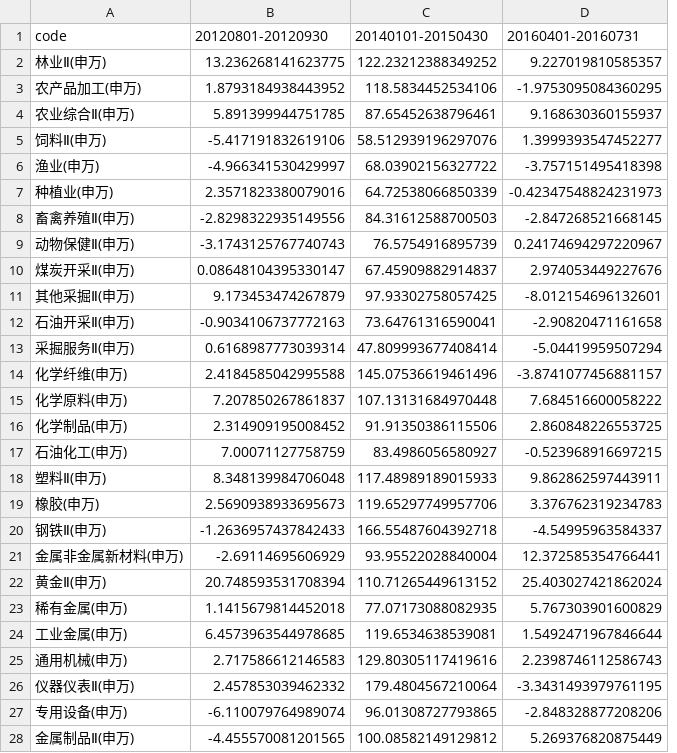
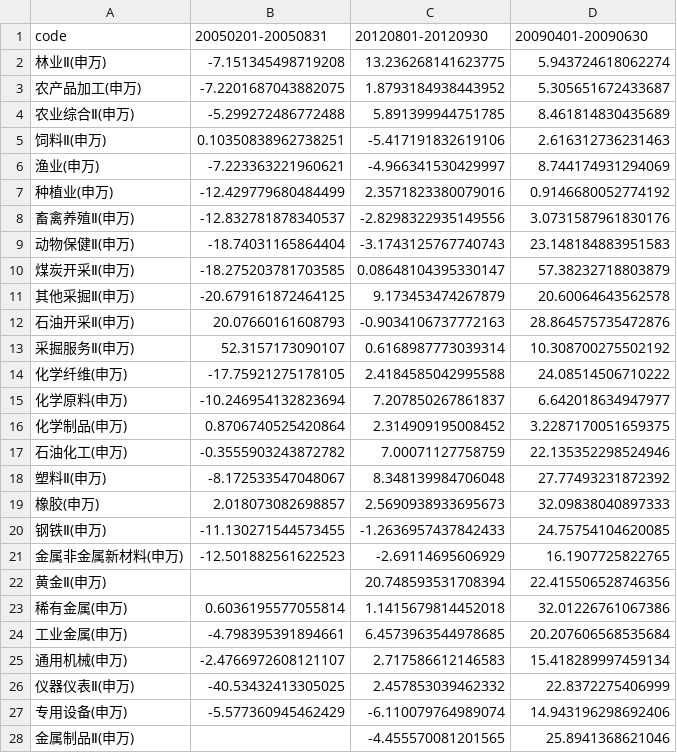
Before and after one commit to Alex-HJY/quant_competetion-final, a CSV file: model3/复苏.csv, drawn as a sheet; only a part is shown; removed rows and columns are numbered as before the commit, all else as after; the diff covers the shown part only; the diff names each change by its address in the sheet, - before the commit and + after, or states it on an @@ line.

```diff
--- a/model3/复苏.csv
+++ b/model3/复苏.csv
+column B, rows 1-27: 20050201-20050831 | -7.151345498719208 | -7.2201687043882075 | -5.299272486772488 | 0.10350838962738251 | -7.223363221960621 | -12.429779680484499 | -12.832781878340537 | -18.74031165864404 | -18.275203781703585 | -20.679161872464125 | 20.07660161608793 | 52.3157173090107 | -17.75921275178105 | -10.246954132823694 | 0.8706740525420864 | -0.3555903243872782 | -8.172533547048067 | 2.018073082698857 | -11.130271544573455 | -12.501882561622523 |  | 0.6036195577055814 | -4.798395391894661 | -2.4766972608121107 | -40.53432413305025 | -5.577360945462429
-column C, rows 1-28: 20140101-20150430 | 122.23212388349252 | 118.5834452534106 | 87.65452638796461 | 58.512939196297076 | 68.03902156327722 | 64.72538066850339 | 84.31612588700503 | 76.5754916895739 | 67.45909882914837 | 97.93302758057425 | 73.64761316590041 | 47.809993677408414 | 145.07536619461496 | 107.13131684970448 | 91.91350386115506 | 83.4986056580927 | 117.48989189015933 | 119.65297749957706 | 166.55487604392718 | 93.95522028840004 | 110.71265449613152 | 77.07173088082935 | 119.6534638539081 | 129.80305117419616 | 179.4804567210064 | 96.01308727793865 | 100.08582149129812
-D1: 20160401-20160731
+D1: 20090401-20090630
-D2: 9.227019810585357
+D2: 5.943724618062274
-D3: -1.9753095084360295
+D3: 5.305651672433687
-D4: 9.168630360155937
+D4: 8.461814830435689
-D5: 1.3999393547452277
+D5: 2.616312736231463
-D6: -3.757151495418398
+D6: 8.744174931294069
-D7: -0.42347548824231973
+D7: 0.9146680052774192
-D8: -2.847268521668145
+D8: 3.0731587961830176
-D9: 0.24174694297220967
+D9: 23.148184883951583
-D10: 2.974053449227676
+D10: 57.38232718803879
-D11: -8.012154696132601
+D11: 20.60064643562578
-D12: -2.90820471161658
+D12: 28.864575735472876
-D13: -5.04419959507294
+D13: 10.308700275502192
-D14: -3.8741077456881157
+D14: 24.08514506710222
-D15: 7.684516600058222
+D15: 6.642018634947977
-D16: 2.860848226553725
+D16: 3.2287170051659375
-D17: -0.523968916697215
+D17: 22.135352298524946
-D18: 9.862862597443911
+D18: 27.77493231872392
-D19: 3.376762319234783
+D19: 32.09838040897333
-D20: -4.54995963584337
+D20: 24.75754104620085
-D21: 12.372585354766441
+D21: 16.1907725822765
-D22: 25.403027421862024
+D22: 22.415506528746356
-D23: 5.767303901600829
+D23: 32.01226761067386
-D24: 1.5492471967846644
+D24: 20.207606568535684
-D25: 2.2398746112586743
+D25: 15.418289997459134
-D26: -3.3431493979761195
+D26: 22.8372275406999
-D27: -2.848328877208206
+D27: 14.943196298692406
-D28: 5.269376820875449
+D28: 25.8941368621046
```
Also changed, not shown: 75 edited cells elsewhere in this file, model3/滞涨.csv, model3/衰退.csv, 18 other files.
